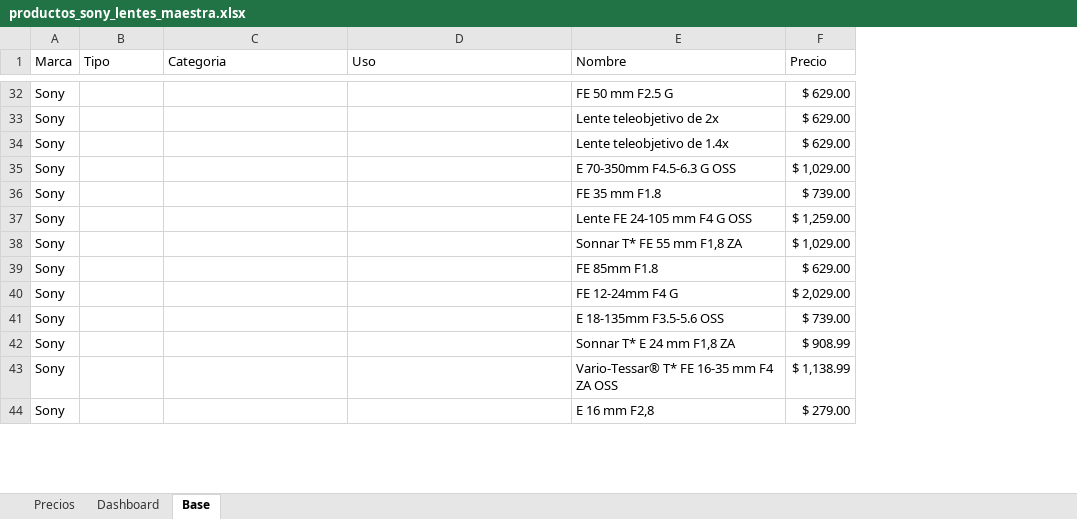
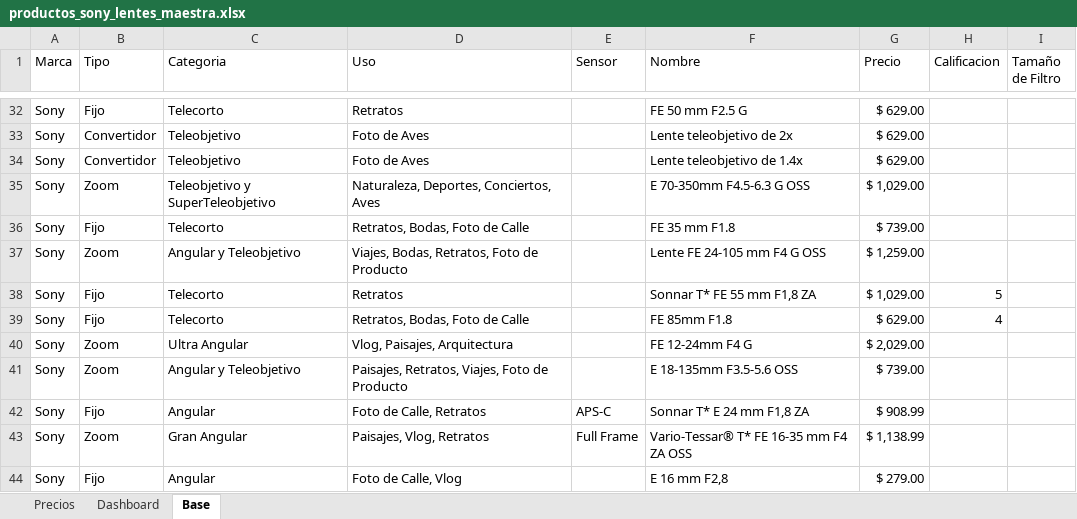
Before and after one commit to davidcon1camara/DataLens, an Excel workbook: productos_sony_lentes_maestra.xlsx, sheet Base, drawn as a sheet; only a part is shown, gaps mark what is left out; values as stored, in another font and other column widths than the file's, no borders; table styles not drawn; the diff covers the shown part only; the diff names each change by its address in the sheet, - before the commit and + after, or states it on an @@ line.

Commit message:
Nuevas Columnas
Se agregaron mas datos

```diff
--- a/productos_sony_lentes_maestra.xlsx (sheet Base)
+++ b/productos_sony_lentes_maestra.xlsx (sheet Base)
+column E (Sensor), rows 42-43: APS-C | Full Frame
+column H (Calificacion), rows 38-39: 5 | 4
+column I (Tamaño de Filtro), empty
-B32 (Tipo): (empty)
+B32 (Tipo): Fijo
-C32 (Categoria): (empty)
+C32 (Categoria): Telecorto
-D32 (Uso): (empty)
+D32 (Uso): Retratos
-B33:B34 (Tipo): (empty)
+B33:B34 (Tipo): Convertidor
-C33:C34 (Categoria): (empty)
+C33:C34 (Categoria): Teleobjetivo
-D33:D34 (Uso): (empty)
+D33:D34 (Uso): Foto de Aves
-B35 (Tipo): (empty)
+B35 (Tipo): Zoom
-C35 (Categoria): (empty)
+C35 (Categoria): Teleobjetivo y SuperTeleobjetivo
-D35 (Uso): (empty)
+D35 (Uso): Naturaleza, Deportes, Conciertos, Aves
-B36 (Tipo): (empty)
+B36 (Tipo): Fijo
-C36 (Categoria): (empty)
+C36 (Categoria): Telecorto
-D36 (Uso): (empty)
+D36 (Uso): Retratos, Bodas, Foto de Calle
-B37 (Tipo): (empty)
+B37 (Tipo): Zoom
-C37 (Categoria): (empty)
+C37 (Categoria): Angular y Teleobjetivo
-D37 (Uso): (empty)
+D37 (Uso): Viajes, Bodas, Retratos, Foto de Producto
-B38:B39 (Tipo): (empty)
+B38:B39 (Tipo): Fijo
-C38:C39 (Categoria): (empty)
+C38:C39 (Categoria): Telecorto
-D38 (Uso): (empty)
+D38 (Uso): Retratos
-D39 (Uso): (empty)
+D39 (Uso): Retratos, Bodas, Foto de Calle
-B40:B41 (Tipo): (empty)
+B40:B41 (Tipo): Zoom
-C40 (Categoria): (empty)
+C40 (Categoria): Ultra Angular
-D40 (Uso): (empty)
+D40 (Uso): Vlog, Paisajes, Arquitectura
-C41 (Categoria): (empty)
+C41 (Categoria): Angular y Teleobjetivo
-D41 (Uso): (empty)
+D41 (Uso): Paisajes, Retratos, Viajes, Foto de Producto
-B42 (Tipo): (empty)
+B42 (Tipo): Fijo
-C42 (Categoria): (empty)
+C42 (Categoria): Angular
-D42 (Uso): (empty)
+D42 (Uso): Foto de Calle, Retratos
-B43 (Tipo): (empty)
+B43 (Tipo): Zoom
-C43 (Categoria): (empty)
+C43 (Categoria): Gran Angular
-D43 (Uso): (empty)
+D43 (Uso): Paisajes, Vlog, Retratos
-B44 (Tipo): (empty)
+B44 (Tipo): Fijo
-C44 (Categoria): (empty)
+C44 (Categoria): Angular
-D44 (Uso): (empty)
+D44 (Uso): Foto de Calle, Vlog
```
Also changed, not shown: 134 edited cells elsewhere in this sheet.
